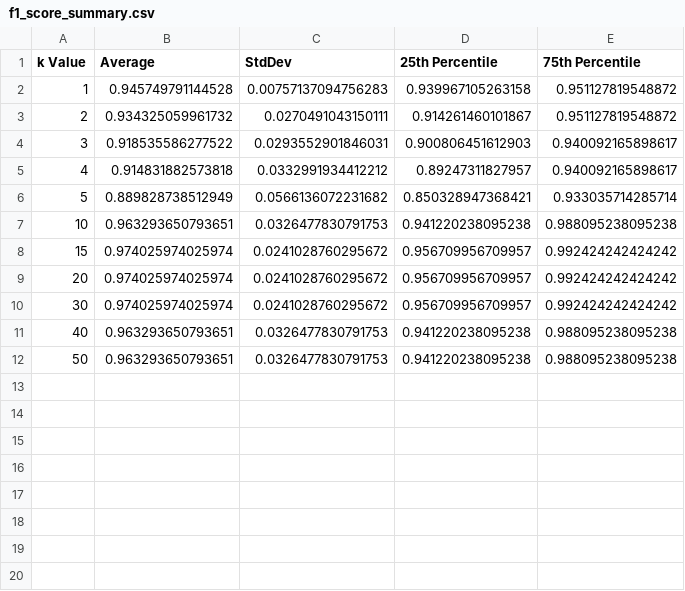
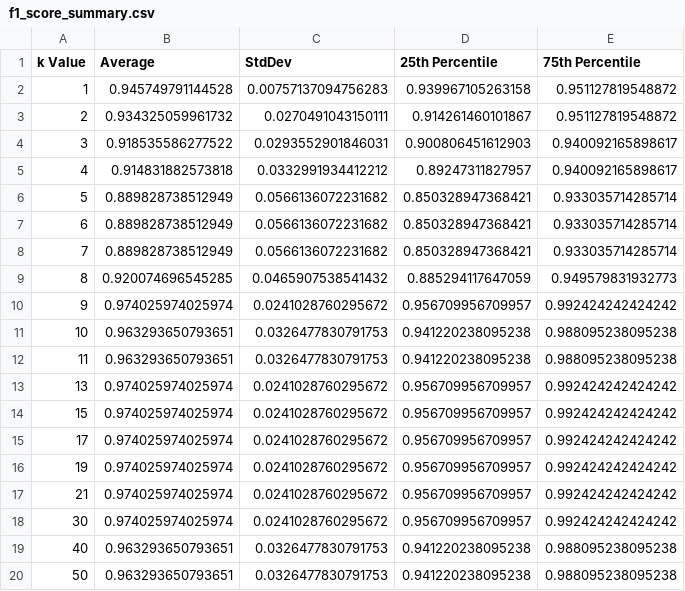
Before and after one commit to Rubin-unige/ML_lab3, a CSV file: results/task3_results/f1_score_summary.csv, drawn as a sheet.

Commit message:
added few more k values to check results

```diff
--- a/results/task3_results/f1_score_summary.csv
+++ b/results/task3_results/f1_score_summary.csv
@@ -6,5 +6,13 @@ k Value,Average,StdDev,25th Percentile,75th Percentile
 5,0.889828738512949,0.0566136072231682,0.850328947368421,0.933035714285714
+6,0.889828738512949,0.0566136072231682,0.850328947368421,0.933035714285714
+7,0.889828738512949,0.0566136072231682,0.850328947368421,0.933035714285714
+8,0.920074696545285,0.0465907538541432,0.885294117647059,0.949579831932773
+9,0.974025974025974,0.0241028760295672,0.956709956709957,0.992424242424242
 10,0.963293650793651,0.0326477830791753,0.941220238095238,0.988095238095238
+11,0.963293650793651,0.0326477830791753,0.941220238095238,0.988095238095238
+13,0.974025974025974,0.0241028760295672,0.956709956709957,0.992424242424242
 15,0.974025974025974,0.0241028760295672,0.956709956709957,0.992424242424242
-20,0.974025974025974,0.0241028760295672,0.956709956709957,0.992424242424242
+17,0.974025974025974,0.0241028760295672,0.956709956709957,0.992424242424242
+19,0.974025974025974,0.0241028760295672,0.956709956709957,0.992424242424242
+21,0.974025974025974,0.0241028760295672,0.956709956709957,0.992424242424242
 30,0.974025974025974,0.0241028760295672,0.956709956709957,0.992424242424242
```
Also changed, not shown: results/task3_results/accuracy_kvalues_each_class/accuracy_percent_k_table.csv, results/task3_results/accuracy_summary.csv, 57 other files.
